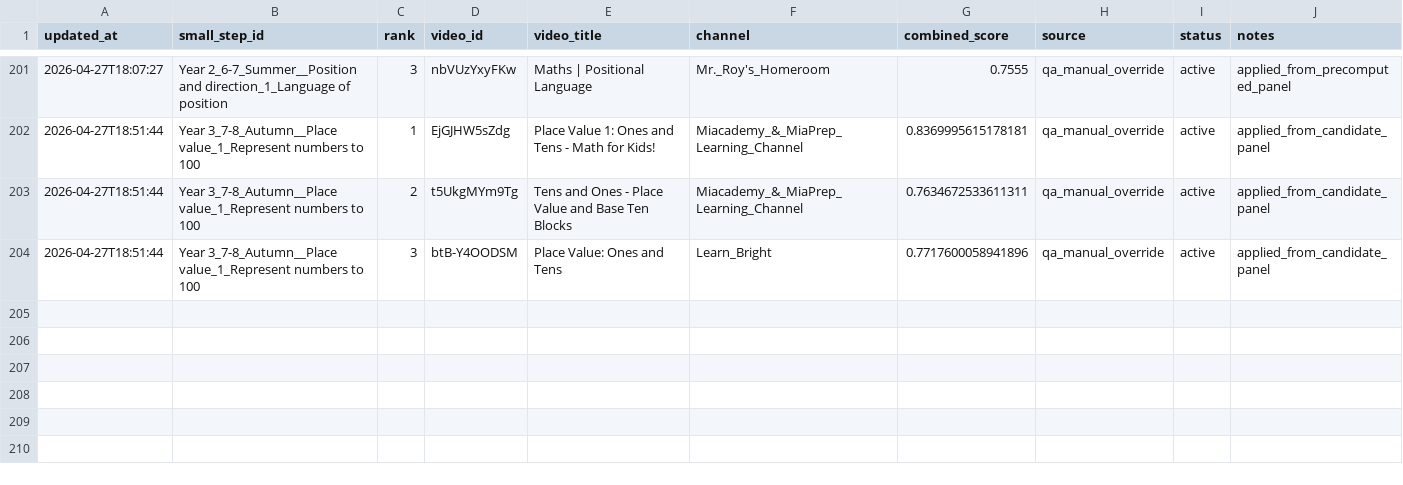
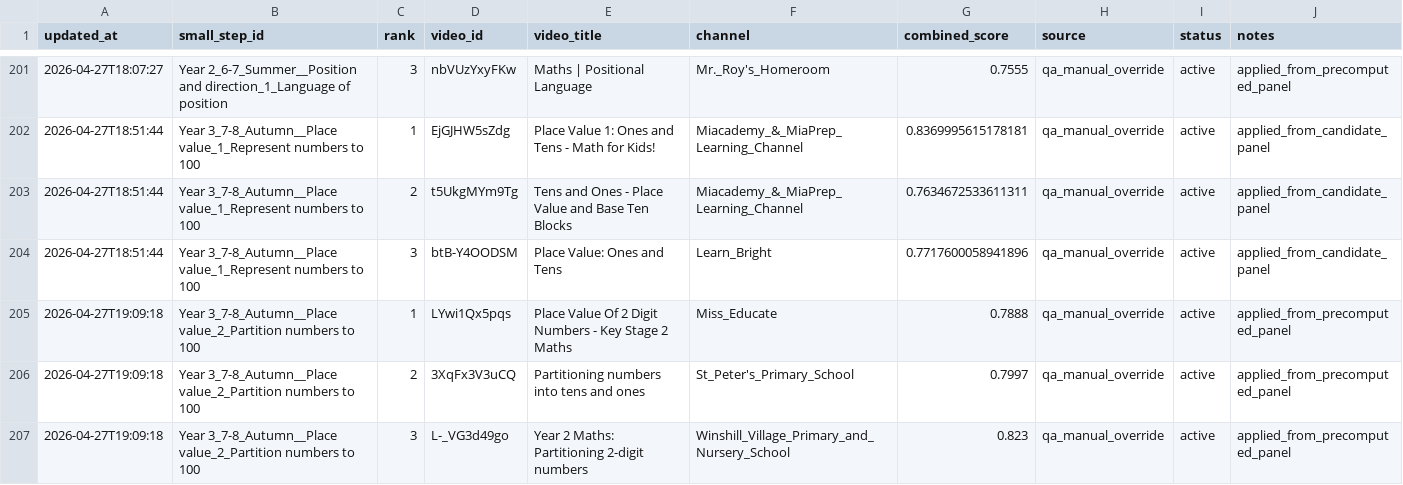
Before and after one commit to johnbrown-png/flipper-lite, a CSV file: qa/manual_precomputed_overrides.csv, drawn as a sheet; only a part is shown, gaps mark what is left out.

```diff
--- a/qa/manual_precomputed_overrides.csv
+++ b/qa/manual_precomputed_overrides.csv
@@ -204 +204,4 @@ updated_at,small_step_id,rank,video_id,video_title,channel,combined_score,source
 2026-04-27T18:51:44,Year 3_7-8_Autumn__Place value_1_Represent numbers to 100,3,btB-Y4OODSM,Place Value: Ones and Tens,Learn_Bright,0.7717600058941896,qa_manual_override,active,applied_from_candidate_panel
+2026-04-27T19:09:18,Year 3_7-8_Autumn__Place value_2_Partition numbers to 100,1,LYwi1Qx5pqs,Place Value Of 2 Digit Numbers - Key Stage 2 Maths,Miss_Educate,0.7888,qa_manual_override,active,applied_from_precomputed_panel
+2026-04-27T19:09:18,Year 3_7-8_Autumn__Place value_2_Partition numbers to 100,2,3XqFx3V3uCQ,Partitioning numbers into tens and ones,St_Peter's_Primary_School,0.7997,qa_manual_override,active,applied_from_precomputed_panel
+2026-04-27T19:09:18,Year 3_7-8_Autumn__Place value_2_Partition numbers to 100,3,L-_VG3d49go,Year 2 Maths: Partitioning 2-digit numbers,Winshill_Village_Primary_and_Nursery_School,0.823,qa_manual_override,active,applied_from_precomputed_panel
```
Also changed, not shown: channels.csv, qa/approved_ss_wr_desc_candidates.csv, 4 other files.
